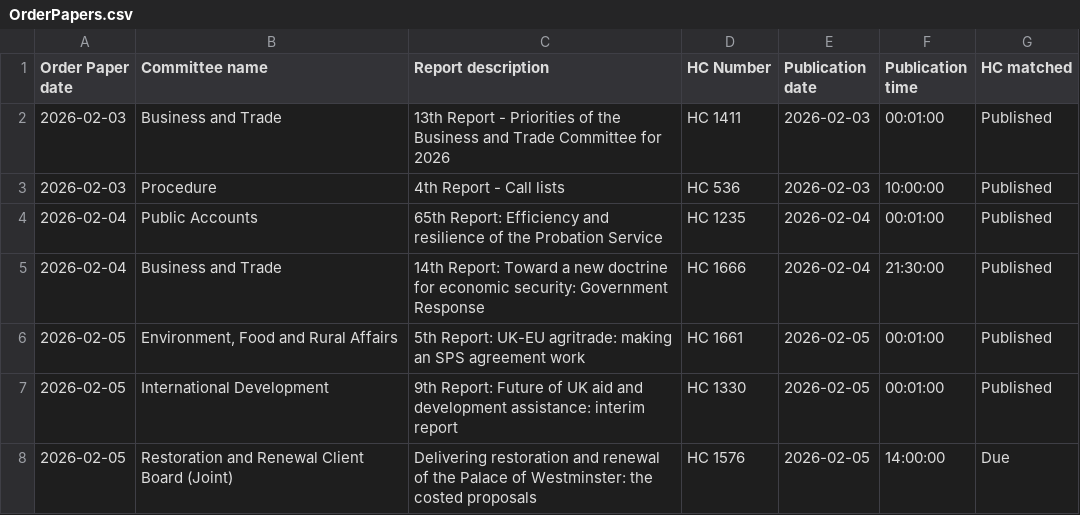
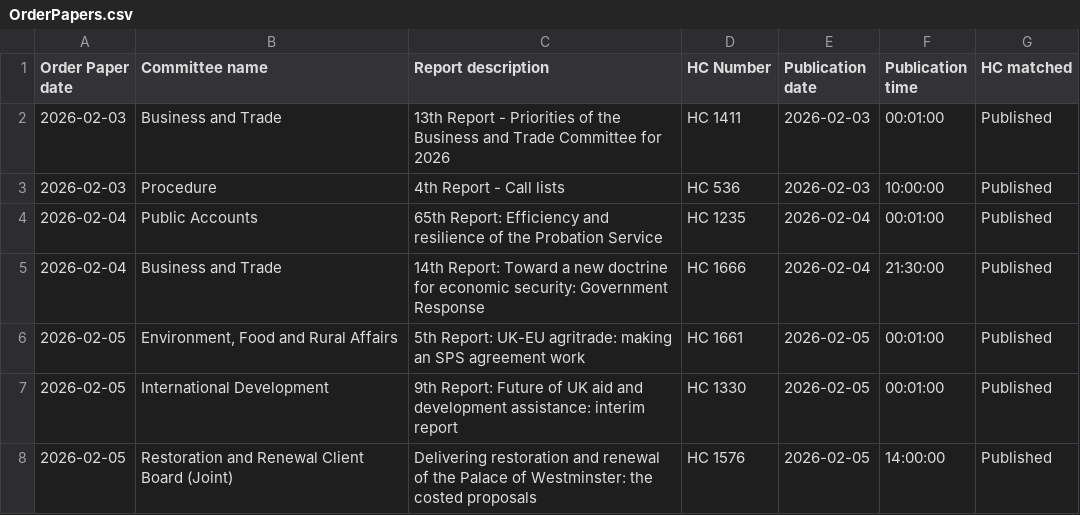
Before and after one commit to James-N-Bowman/ReportPublicationChecker, a CSV file: docs/OrderPapers.csv, drawn as a sheet.

```diff
--- a/docs/OrderPapers.csv
+++ b/docs/OrderPapers.csv
@@ -7,2 +7,2 @@
 2026-02-05,International Development,9th Report: Future of UK aid and development assistance: interim report,HC 1330,2026-02-05,00:01:00,Published
-2026-02-05,Restoration and Renewal Client Board (Joint),Delivering restoration and renewal of the Palace of Westminster: the costed proposals,HC 1576,2026-02-05,14:00:00,Due
+2026-02-05,Restoration and Renewal Client Board (Joint),Delivering restoration and renewal of the Palace of Westminster: the costed proposals,HC 1576,2026-02-05,14:00:00,Published
```
Also changed, not shown: docs/Reports.csv, docs/Scans.csv.
